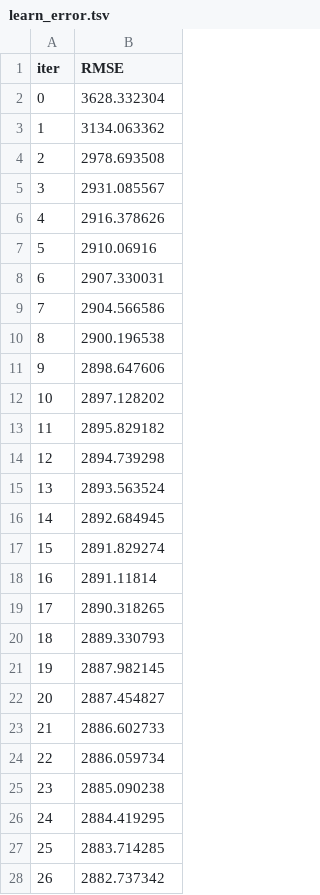
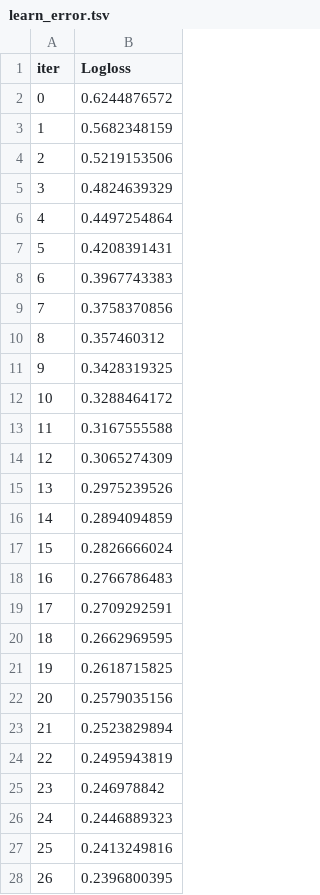
Before and after one commit to dungdungptit/Machine-Learning, a TSV file: catboost_info/learn_error.tsv, drawn as a sheet; only a part is shown; the diff covers the shown part only.

```diff
--- a/catboost_info/learn_error.tsv
+++ b/catboost_info/learn_error.tsv
@@ -1,28 +1,28 @@
-iter	RMSE
-0	3628.332304
-1	3134.063362
-2	2978.693508
-3	2931.085567
-4	2916.378626
-5	2910.06916
-6	2907.330031
-7	2904.566586
-8	2900.196538
-9	2898.647606
-10	2897.128202
-11	2895.829182
-12	2894.739298
-13	2893.563524
-14	2892.684945
-15	2891.829274
-16	2891.11814
-17	2890.318265
-18	2889.330793
-19	2887.982145
-20	2887.454827
-21	2886.602733
-22	2886.059734
-23	2885.090238
-24	2884.419295
-25	2883.714285
-26	2882.737342
+iter	Logloss
+0	0.6244876572
+1	0.5682348159
+2	0.5219153506
+3	0.4824639329
+4	0.4497254864
+5	0.4208391431
+6	0.3967743383
+7	0.3758370856
+8	0.357460312
+9	0.3428319325
+10	0.3288464172
+11	0.3167555588
+12	0.3065274309
+13	0.2975239526
+14	0.2894094859
+15	0.2826666024
+16	0.2766786483
+17	0.2709292591
+18	0.2662969595
+19	0.2618715825
+20	0.2579035156
+21	0.2523829894
+22	0.2495943819
+23	0.246978842
+24	0.2446889323
+25	0.2413249816
+26	0.2396800395
```
Also changed, not shown: 23 edited cells elsewhere in this file, catboost_info/time_left.tsv, 6 other files.
